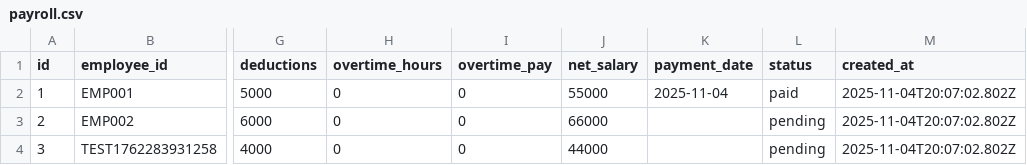
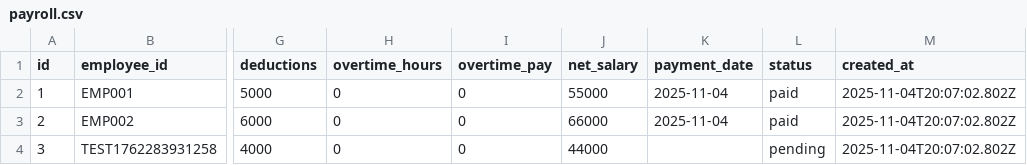
Before and after one commit to gokul1063/employee-payroll-system, a CSV file: data/payroll.csv, drawn as a sheet; only a part is shown, gaps mark what is left out; the diff names each change by its address in the sheet, - before the commit and + after, or states it on an @@ line.

```diff
--- a/data/payroll.csv
+++ b/data/payroll.csv
-K3 (payment_date): (empty)
+K3 (payment_date): 2025-11-04
-L3 (status): pending
+L3 (status): paid
```
Also changed, not shown: 16 other files.
